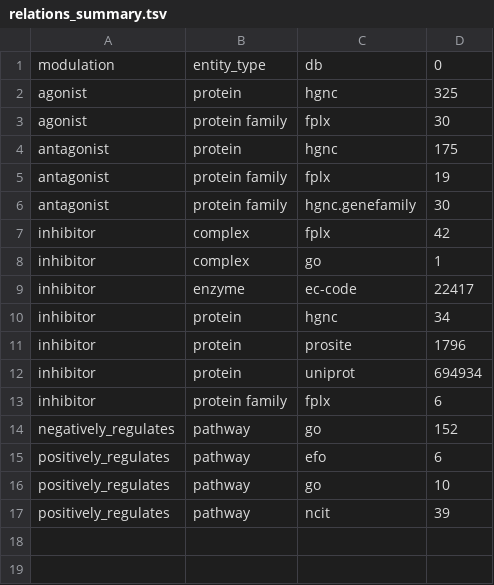
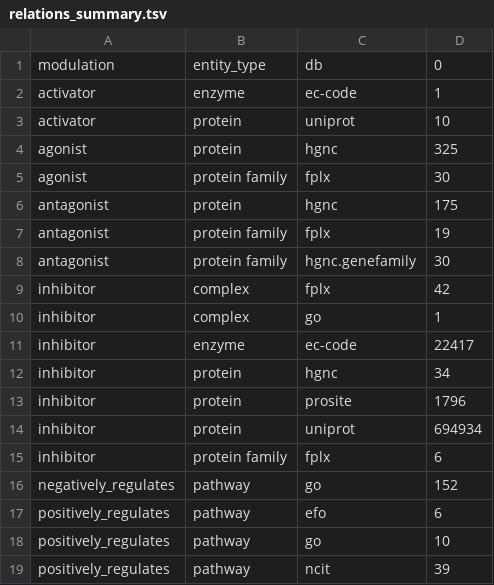
Before and after one commit to chemical-roles/chemical-roles, a TSV file: export/relations_summary.tsv, drawn as a sheet.

Commit message:
Add handling for ChEBI activators

```diff
--- a/export/relations_summary.tsv
+++ b/export/relations_summary.tsv
@@ -1,2 +1,4 @@
 modulation	entity_type	db	0
+activator	enzyme	ec-code	1
+activator	protein	uniprot	10
 agonist	protein	hgnc	325
```
Also changed, not shown: 1 other file.
